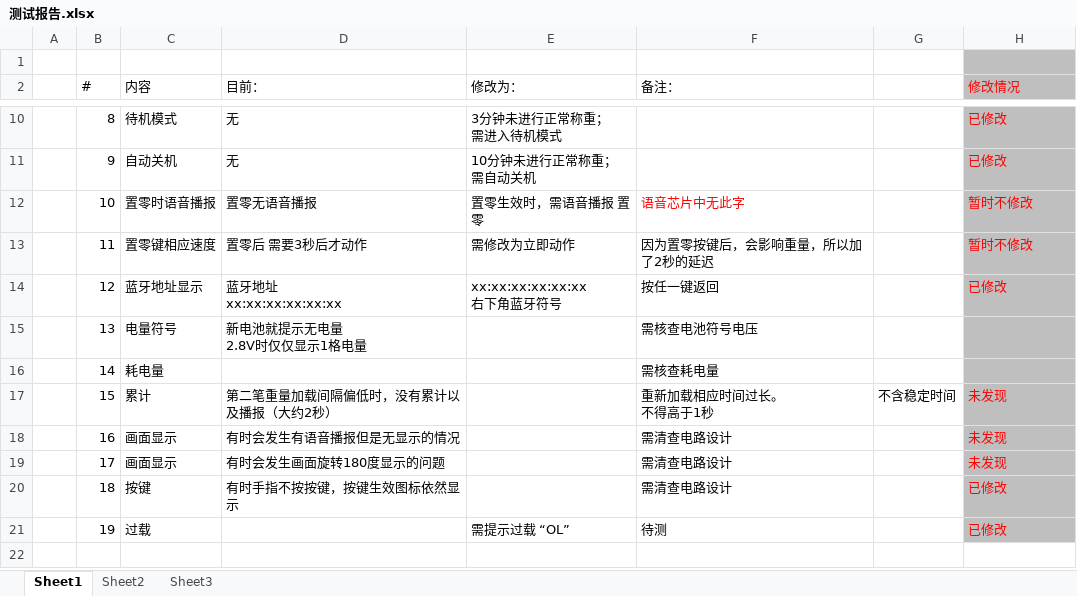
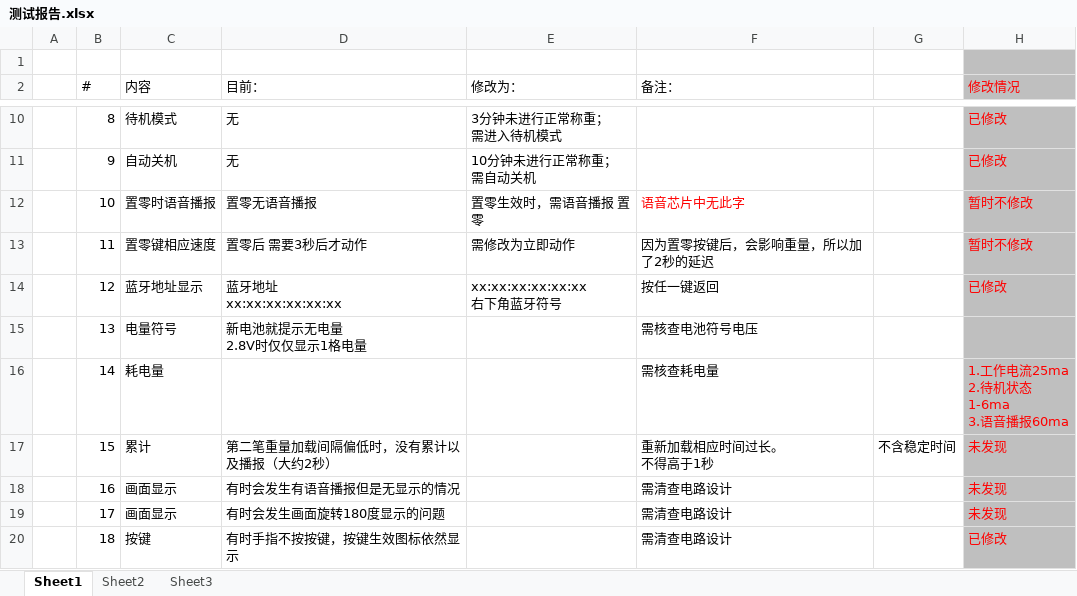
Before and after one commit to byteman/da14585, an Excel workbook: 测试报告.xlsx, sheet Sheet1, drawn as a sheet; only a part is shown, gaps mark what is left out; the shorter side is filled out with more unchanged rows; values as stored, in another font and other column widths than the file's, no borders; charts and pictures not drawn; ↵ is a line break in a cell; the diff names each change by its address in the sheet, - before the commit and + after, or states it on an @@ line.

```diff
--- a/测试报告.xlsx (sheet Sheet1)
+++ b/测试报告.xlsx (sheet Sheet1)
-H16 (修改情况): (empty)
+H16 (修改情况): 1.工作电流25ma ↵ 2.待机状态1-6ma ↵ 3.语音播报60ma
```
Also changed, not shown: 6 other files.
